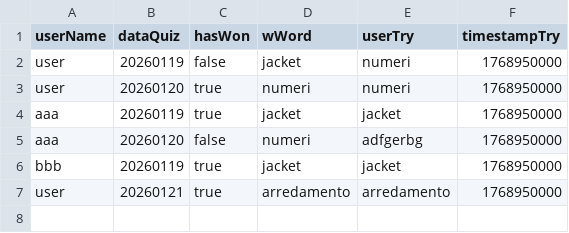
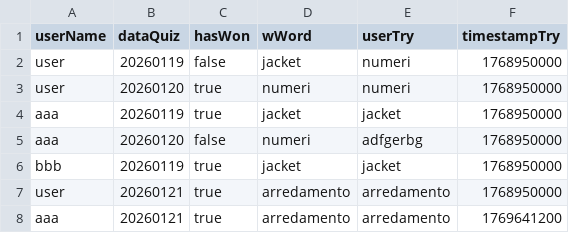
Before and after one commit to ErCookies/Scuola5a, a CSV file: Info/Lab/ExercisesPHP/Sito/Applications/quizEredita/history.csv, drawn as a sheet; the diff names each change by its address in the sheet, - before the commit and + after, or states it on an @@ line.

Commit message:
finito sito

```diff
--- a/Info/Lab/ExercisesPHP/Sito/Applications/quizEredita/history.csv
+++ b/Info/Lab/ExercisesPHP/Sito/Applications/quizEredita/history.csv
+row 8: aaa | 20260121 | true | arredamento | arredamento | 1769641200
```
Also changed, not shown: 8 other files.
